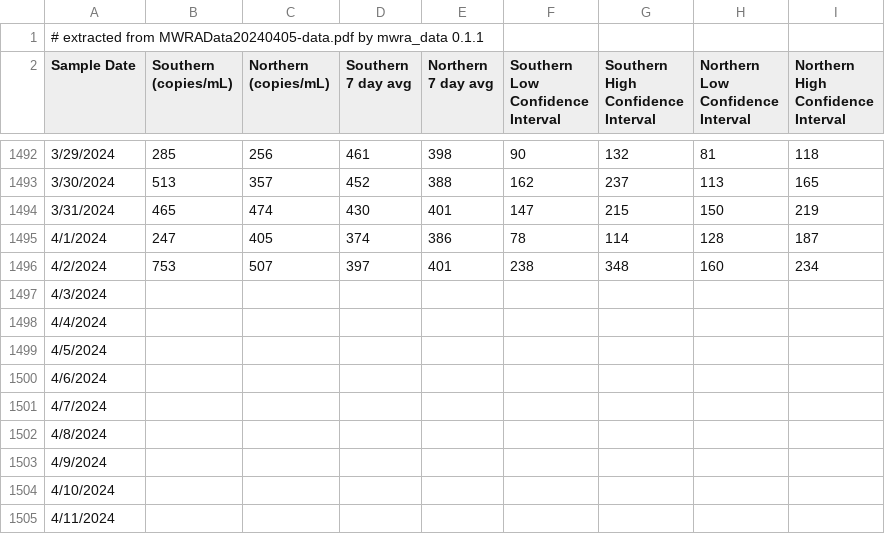
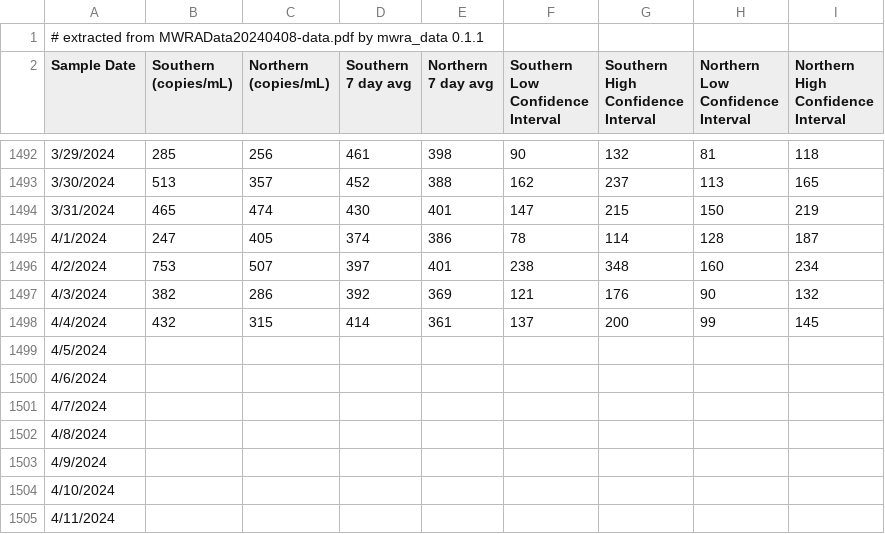
Before and after one commit to bensteinberg/mwra-biobot, a CSV file: mwra-biobot.csv, drawn as a sheet; only a part is shown, gaps mark what is left out.

Commit message:
Update from MWRAData20240408-data.pdf

```diff
--- a/mwra-biobot.csv
+++ b/mwra-biobot.csv
@@ -1,2 +1,2 @@
-# extracted from MWRAData20240405-data.pdf by mwra_data 0.1.1
+# extracted from MWRAData20240408-data.pdf by mwra_data 0.1.1
 Sample Date,"Southern
@@ -1508,4 +1508,4 @@ Interval"
 4/2/2024,753,507,397,401,238,348,160,234
-4/3/2024,,,,,,,,
-4/4/2024,,,,,,,,
+4/3/2024,382,286,392,369,121,176,90,132
+4/4/2024,432,315,414,361,137,200,99,145
 4/5/2024,,,,,,,,
```
Also changed, not shown: mwra-biobot-tidied.csv, 1 other file.
